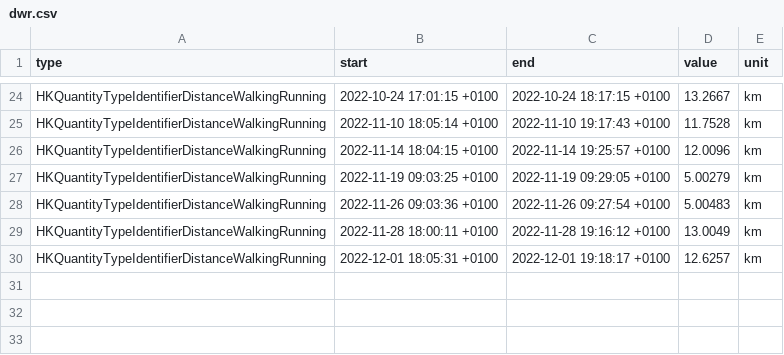
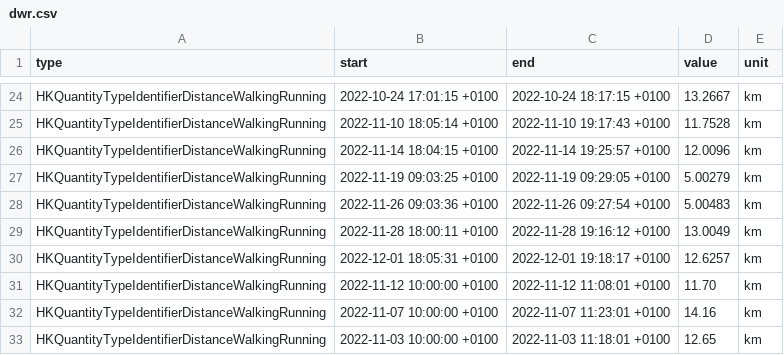
Before and after one commit to monschter/R-Data-Visualisation, a CSV file: dwr.csv, drawn as a sheet; only a part is shown, gaps mark what is left out.

Commit message:
working on dwr dataset

```diff
--- a/dwr.csv
+++ b/dwr.csv
@@ -30 +30,4 @@ type; start; end; value; unit
 "HKQuantityTypeIdentifierDistanceWalkingRunning"; "2022-12-01 18:05:31 +0100"; "2022-12-01 19:18:17 +0100"; 12.6257; "km"
+"HKQuantityTypeIdentifierDistanceWalkingRunning"; "2022-11-12 10:00:00 +0100"; "2022-11-12 11:08:01 +0100"; 11.70; "km"
+"HKQuantityTypeIdentifierDistanceWalkingRunning"; "2022-11-07 10:00:00 +0100"; "2022-11-07 11:23:01 +0100"; 14.16; "km"
+"HKQuantityTypeIdentifierDistanceWalkingRunning"; "2022-11-03 10:00:00 +0100"; "2022-11-03 11:18:01 +0100"; 12.65; "km"
```
Also changed, not shown: workout.csv, 1 other file.
